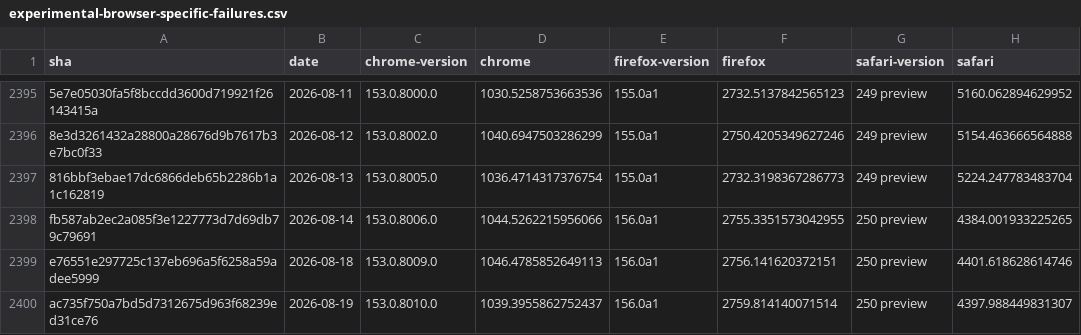
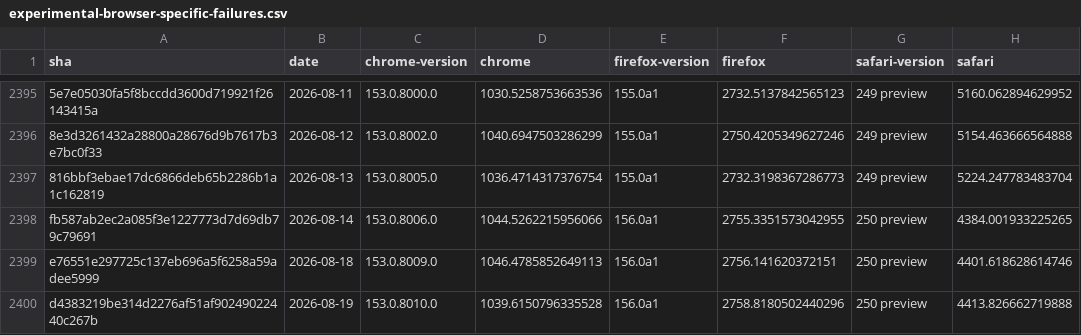
Before and after one commit to cauut121997-create/results-analysis, a CSV file: data/experimental-browser-specific-failures.csv, drawn as a sheet; only a part is shown, gaps mark what is left out.

```diff
--- a/data/experimental-browser-specific-failures.csv
+++ b/data/experimental-browser-specific-failures.csv
@@ -2399,2 +2399,2 @@ fb587ab2ec2a085f3e1227773d7d69db79c79691,2026-08-14,153.0.8006.0,1044.5262215956
 e76551e297725c137eb696a5f6258a59adee5999,2026-08-18,153.0.8009.0,1046.4785852649113,156.0a1,2756.141620372151,250 preview,4401.618628614746
-ac735f750a7bd5d7312675d963f68239ed31ce76,2026-08-19,153.0.8010.0,1039.3955862752437,156.0a1,2759.814140071514,250 preview,4397.988449831307
+d4383219be314d2276af51af90249022440c267b,2026-08-19,153.0.8010.0,1039.6150796335528,156.0a1,2758.8180502440296,250 preview,4413.826662719888
```
Also changed, not shown: data/interop-2025/interop-2025-experimental-v2.csv.
